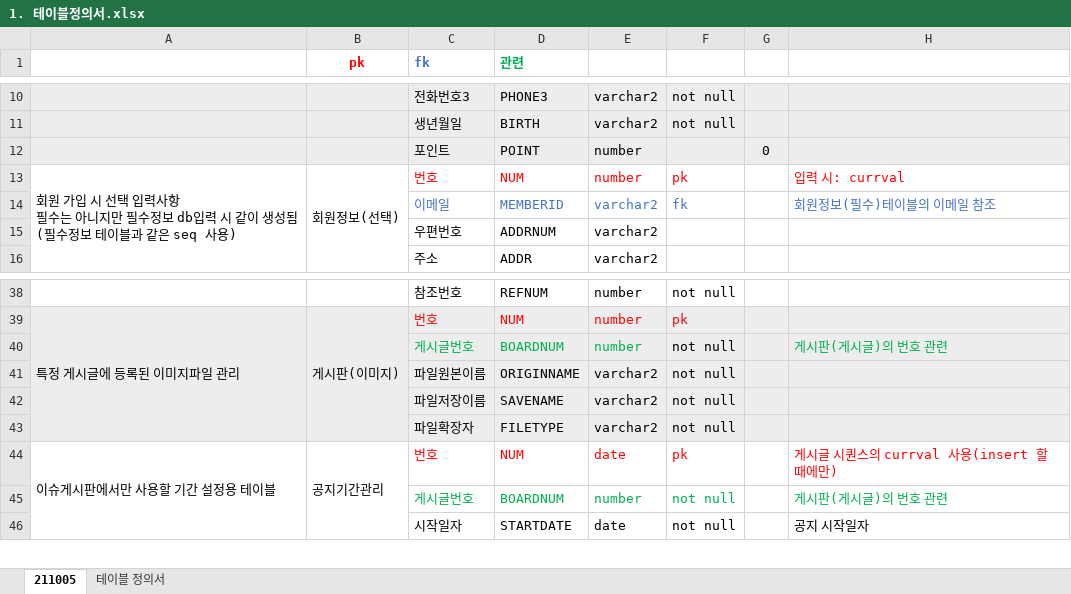
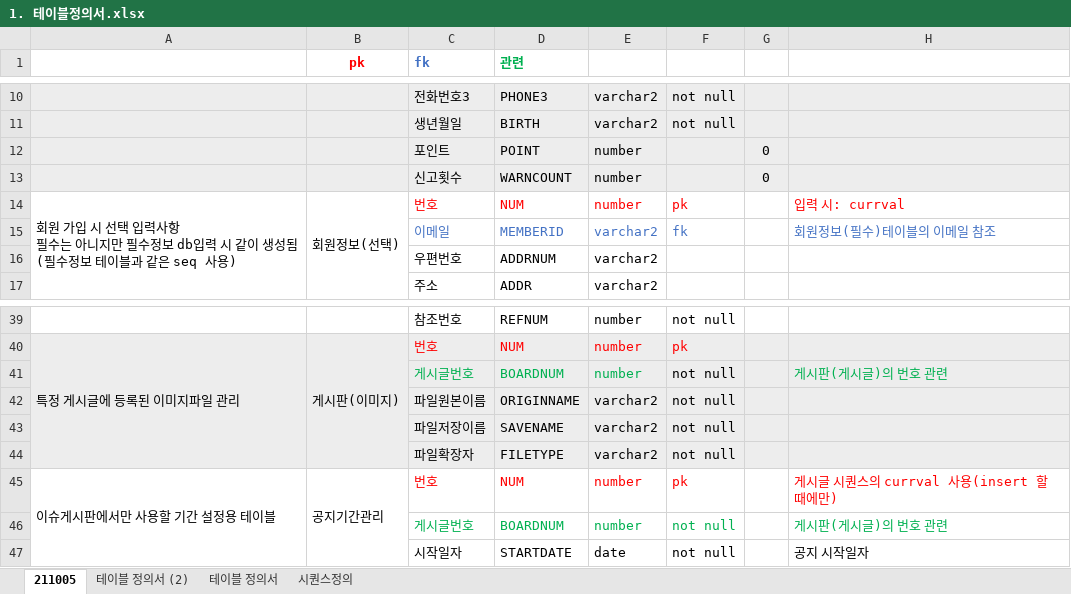
Before and after one commit to hjkim27/TEAM_Project, an Excel workbook: 설계/테이블설계/1. 테이블정의서.xlsx, sheet 211005, drawn as a sheet; only a part is shown, gaps mark what is left out; values as stored, in another font and other column widths than the file's, no borders; addresses are those after the commit; the diff covers the shown part only; the diff names each change by its address in the sheet, - before the commit and + after, or states it on an @@ line.

```diff
--- a/설계/테이블설계/1. 테이블정의서.xlsx (sheet 211005)
+++ b/설계/테이블설계/1. 테이블정의서.xlsx (sheet 211005)
+sheet tab: 테이블 정의서 (2)
+sheet tab: 시퀀스정의
+row 13:  |  | 신고횟수 | WARNCOUNT | number |  | 0
-E45: date
+E45: number
```
Also changed, not shown: 22 added rows, 3 removed rows, 8 edited cells, cell formats and merged cells elsewhere in this sheet, sheet 테이블 정의서, formulas that keep their value, hidden cells, 2 other files.
